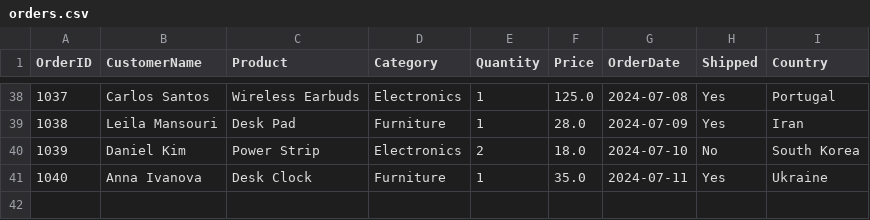
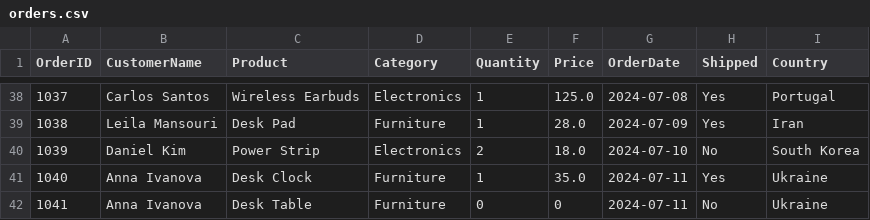
Before and after one commit to Minaamahmad/python, a CSV file: orders.csv, drawn as a sheet; only a part is shown, gaps mark what is left out.

Commit message:
dropp data

```diff
--- a/orders.csv
+++ b/orders.csv
@@ -41 +41,2 @@ OrderID,CustomerName,Product,Category,Quantity,Price,OrderDate,Shipped,Country
 1040,Anna Ivanova,Desk Clock,Furniture,1,35.0,2024-07-11,Yes,Ukraine
+1041,Anna Ivanova,Desk Table,Furniture,0,0,2024-07-11,No,Ukraine
```
Also changed, not shown: 1 other file.
